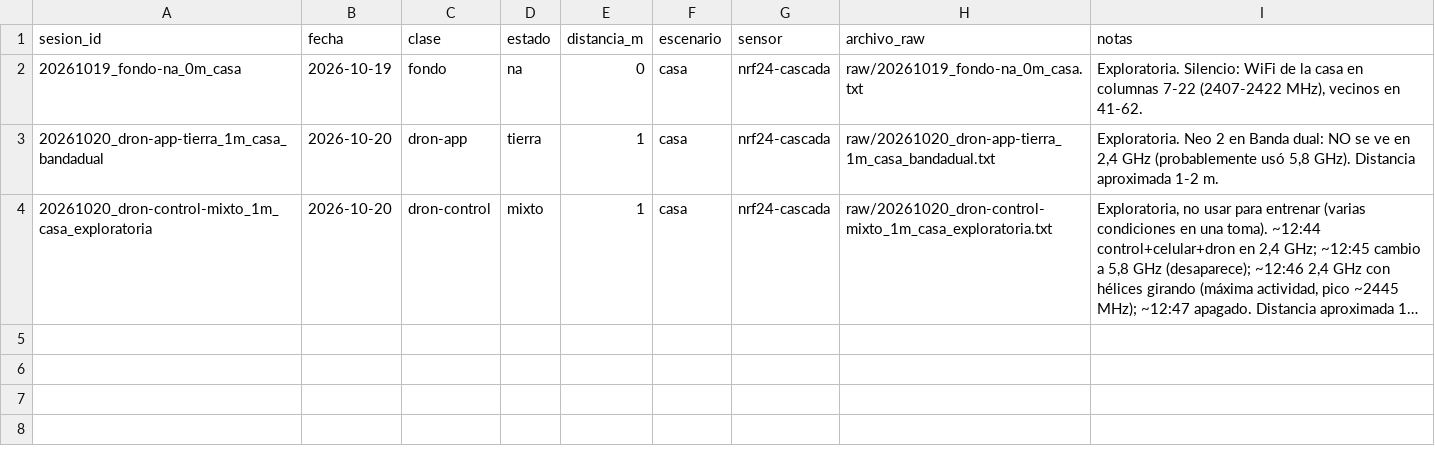
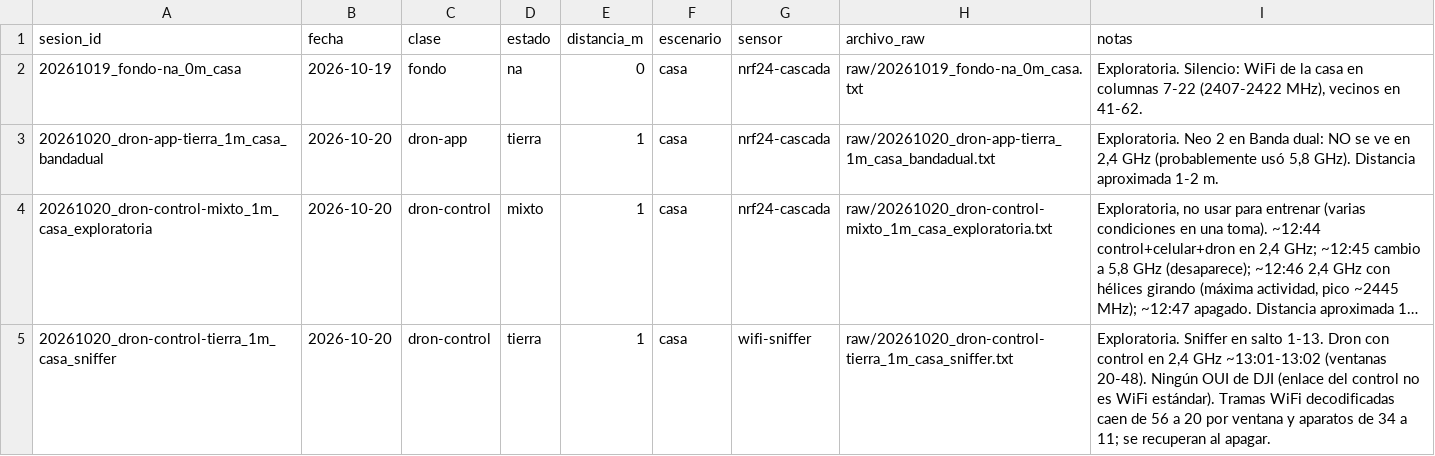
Before and after one commit to JCMelendezT/IAoT, a CSV file: proyecto-detector-drones/captura-datos/sesiones.csv, drawn as a sheet; long unchanged cells end in …; the diff names each change by its address in the sheet, - before the commit and + after, or states it on an @@ line.

```diff
--- a/proyecto-detector-drones/captura-datos/sesiones.csv
+++ b/proyecto-detector-drones/captura-datos/sesiones.csv
+row 5: 20261020_dron-control-tierra_1m_casa_sniffer | 2026-10-20 | dron-control | tierra | 1 | casa | wifi-sniffer | raw/20261020_dron-control-tierra_1m_casa_sniffer.txt | Exploratoria. Sniffer en salto 1-13. Dron con control en 2,4 GHz ~13:01-13:02 (ventanas 20-48). Ningún OUI de DJI (enlace del control no es WiFi estándar). Tramas WiFi decodificadas caen de 56 a 20 por ventana y aparatos de 34 a 11; se recuperan al apagar.
```
Also changed, not shown: 1 other file.
